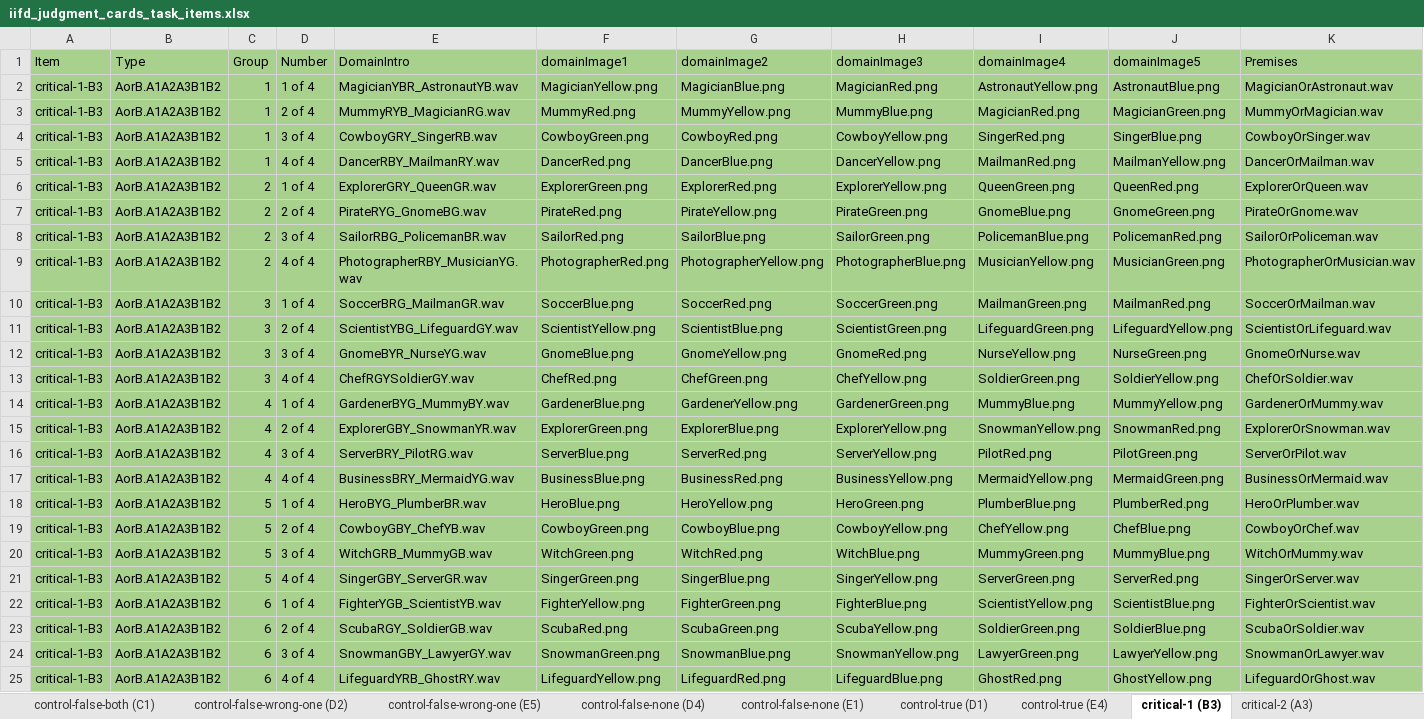
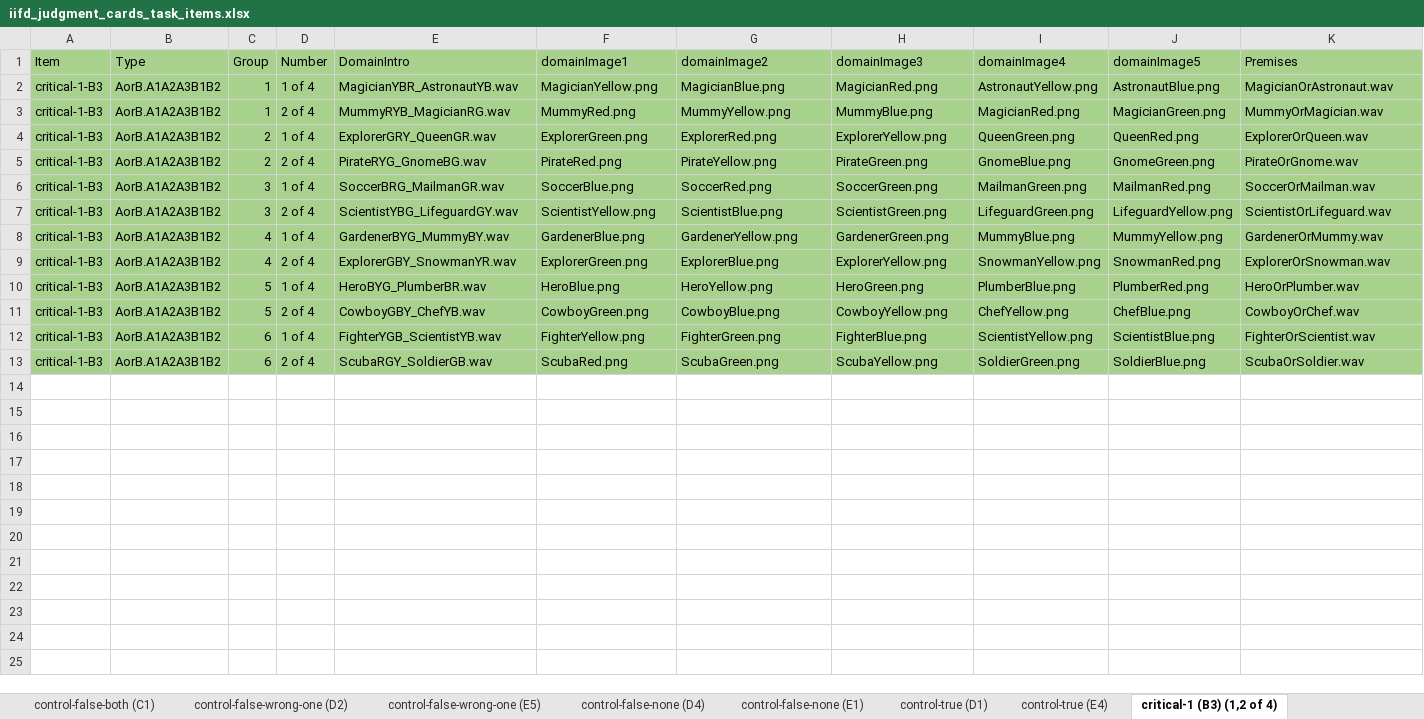
Before and after one commit to redudley/iifd-judgment-cards-french, an Excel workbook: iifd_judgment_cards_task_items.xlsx, sheet critical-1 (B3) (1,2 of 4), drawn as a sheet; only a part is shown; values as stored, in another font and other column widths than the file's, no borders; rows hold the shown columns only; the diff names each change by its address in the sheet, - before the commit and + after, or states it on an @@ line.

```diff
--- a/iifd_judgment_cards_task_items.xlsx (sheet critical-1 (B3) (1,2 of 4))
+++ b/iifd_judgment_cards_task_items.xlsx (sheet critical-1 (B3) (1,2 of 4))
-sheet tab: critical-1 (B3)
+sheet tab: critical-1 (B3) (1,2 of 4)
-row 4: critical-1-B3 | AorB.A1A2A3B1B2 | 1 | 3 of 4 | CowboyGRY_SingerRB.wav | CowboyGreen.png | CowboyRed.png | CowboyYellow.png | SingerRed.png | SingerBlue.png | CowboyOrSinger.wav
-row 5: critical-1-B3 | AorB.A1A2A3B1B2 | 1 | 4 of 4 | DancerRBY_MailmanRY.wav | DancerRed.png | DancerBlue.png | DancerYellow.png | MailmanRed.png | MailmanYellow.png | DancerOrMailman.wav
-row 8: critical-1-B3 | AorB.A1A2A3B1B2 | 2 | 3 of 4 | SailorRBG_PolicemanBR.wav | SailorRed.png | SailorBlue.png | SailorGreen.png | PolicemanBlue.png | PolicemanRed.png | SailorOrPoliceman.wav
-row 9: critical-1-B3 | AorB.A1A2A3B1B2 | 2 | 4 of 4 | PhotographerRBY_MusicianYG.wav | PhotographerRed.png | PhotographerYellow.png | PhotographerBlue.png | MusicianYellow.png | MusicianGreen.png | PhotographerOrMusician.wav
-row 12: critical-1-B3 | AorB.A1A2A3B1B2 | 3 | 3 of 4 | GnomeBYR_NurseYG.wav | GnomeBlue.png | GnomeYellow.png | GnomeRed.png | NurseYellow.png | NurseGreen.png | GnomeOrNurse.wav
-row 13: critical-1-B3 | AorB.A1A2A3B1B2 | 3 | 4 of 4 | ChefRGYSoldierGY.wav | ChefRed.png | ChefGreen.png | ChefYellow.png | SoldierGreen.png | SoldierYellow.png | ChefOrSoldier.wav
-row 16: critical-1-B3 | AorB.A1A2A3B1B2 | 4 | 3 of 4 | ServerBRY_PilotRG.wav | ServerBlue.png | ServerRed.png | ServerYellow.png | PilotRed.png | PilotGreen.png | ServerOrPilot.wav
-row 17: critical-1-B3 | AorB.A1A2A3B1B2 | 4 | 4 of 4 | BusinessBRY_MermaidYG.wav | BusinessBlue.png | BusinessRed.png | BusinessYellow.png | MermaidYellow.png | MermaidGreen.png | BusinessOrMermaid.wav
-row 20: critical-1-B3 | AorB.A1A2A3B1B2 | 5 | 3 of 4 | WitchGRB_MummyGB.wav | WitchGreen.png | WitchRed.png | WitchBlue.png | MummyGreen.png | MummyBlue.png | WitchOrMummy.wav
-row 21: critical-1-B3 | AorB.A1A2A3B1B2 | 5 | 4 of 4 | SingerGBY_ServerGR.wav | SingerGreen.png | SingerBlue.png | SingerYellow.png | ServerGreen.png | ServerRed.png | SingerOrServer.wav
-row 24: critical-1-B3 | AorB.A1A2A3B1B2 | 6 | 3 of 4 | SnowmanGBY_LawyerGY.wav | SnowmanGreen.png | SnowmanBlue.png | SnowmanYellow.png | LawyerGreen.png | LawyerYellow.png | SnowmanOrLawyer.wav
-row 25: critical-1-B3 | AorB.A1A2A3B1B2 | 6 | 4 of 4 | LifeguardYRB_GhostRY.wav | LifeguardYellow.png | LifeguardRed.png | LifeguardBlue.png | GhostRed.png | GhostYellow.png | LifeguardOrGhost.wav
```
Also changed, not shown: other sheet tabs, 24 other files.
